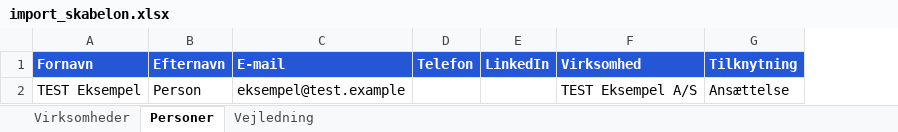
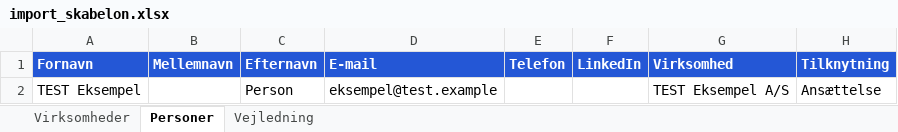
Before and after one commit to nielselliotbrochner/pontifex-nexus, an Excel workbook: docs/import_skabelon.xlsx, sheet Personer, drawn as a sheet; only a part is shown; values as stored, in another font and other column widths than the file's, no borders; the diff names each change by its address in the sheet, - before the commit and + after, or states it on an @@ line.

```diff
--- a/docs/import_skabelon.xlsx (sheet Personer)
+++ b/docs/import_skabelon.xlsx (sheet Personer)
+column B (Mellemnavn), empty
```
Also changed, not shown: 18 other files.
